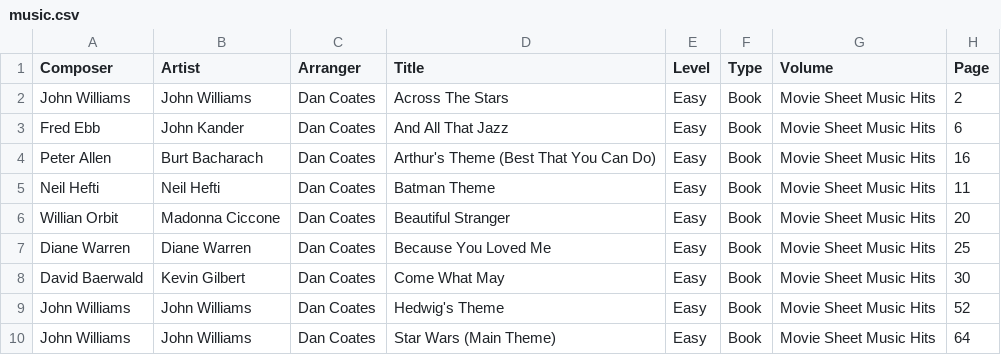
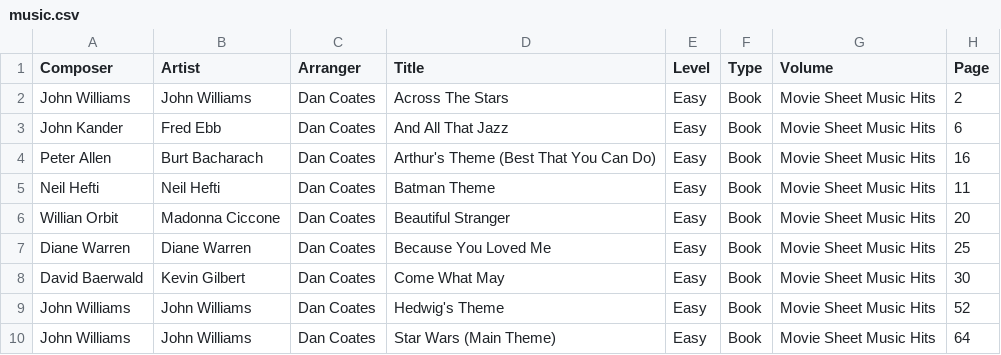
Before and after one commit to keiranmraine/score-lit, a CSV file: data/music.csv, drawn as a sheet.

Commit message:
Base set of map types, way more data needed

```diff
--- a/data/music.csv
+++ b/data/music.csv
@@ -2,3 +2,3 @@
 John Williams,John Williams,Dan Coates,Across The Stars,Easy,Book,Movie Sheet Music Hits,2
-Fred Ebb,John Kander,Dan Coates,And All That Jazz,Easy,Book,Movie Sheet Music Hits,6
+John Kander,Fred Ebb,Dan Coates,And All That Jazz,Easy,Book,Movie Sheet Music Hits,6
 Peter Allen,Burt Bacharach,Dan Coates,Arthur's Theme (Best That You Can Do),Easy,Book,Movie Sheet Music Hits,16
```
Also changed, not shown: 3 other files.
